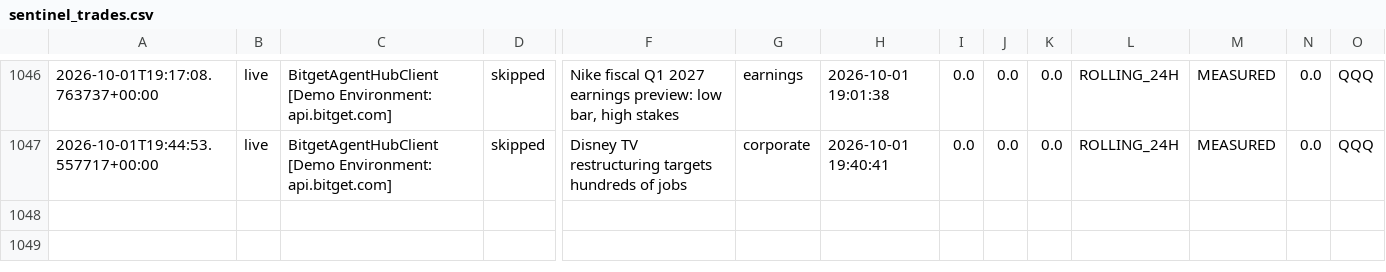
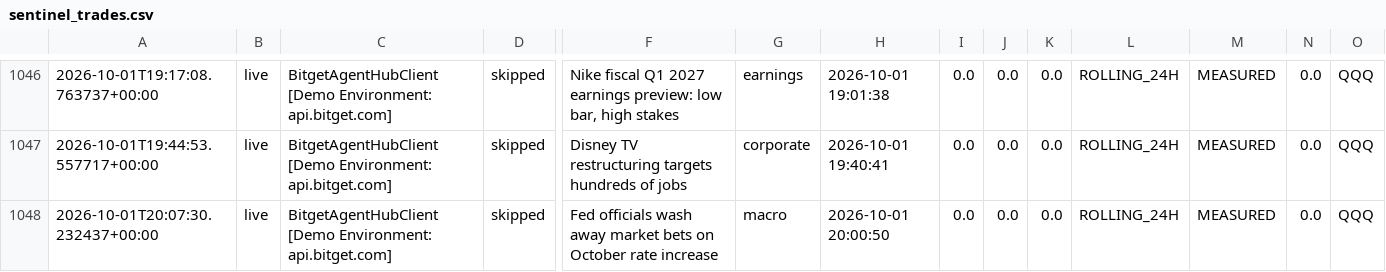
Before and after one commit to 0xSheriff/afterhours-sentinel, a CSV file: logs/sentinel_trades.csv, drawn as a sheet; only a part is shown, gaps mark what is left out; rows hold the shown columns only; the diff names each change by its address in the sheet, - before the commit and + after, or states it on an @@ line.

Commit message:
telemetry: sync live trade records (1037 records)

```diff
--- a/logs/sentinel_trades.csv
+++ b/logs/sentinel_trades.csv
+row 1048: 2026-10-01T20:07:30.232437+00:00 | live | BitgetAgentHubClient [Demo Environment: api.bitget.com] | skipped | Fed officials wash away market bets on October rate increase | macro | 2026-10-01 20:00:50 | 0.0 | 0.0 | 0.0 | ROLLING_24H | MEASURED | 0.0 | QQQ
```
Also changed, not shown: 3 other files.
